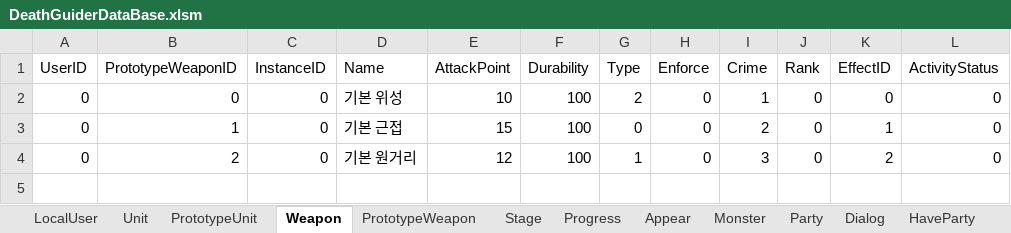
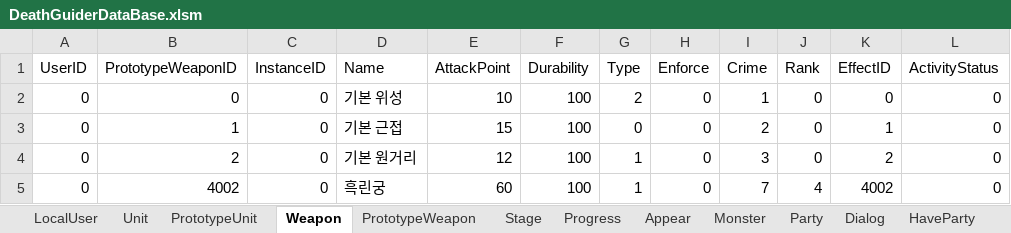
Before and after one commit to vliza321/DeathGuider, an Excel workbook: Assets/Resources/DeathGuiderDataBase.xlsm, sheet Weapon, drawn as a sheet; values as stored, in another font and other column widths than the file's, no borders; the diff names each change by its address in the sheet, - before the commit and + after, or states it on an @@ line.

```diff
--- a/Assets/Resources/DeathGuiderDataBase.xlsm (sheet Weapon)
+++ b/Assets/Resources/DeathGuiderDataBase.xlsm (sheet Weapon)
+row 5: 0 | 4002 | 0 | 흑린궁 | 60 | 100 | 1 | 0 | 7 | 4 | 4002 | 0
```
Also changed, not shown: sheet PrototypeWeapon, 36 other files.
